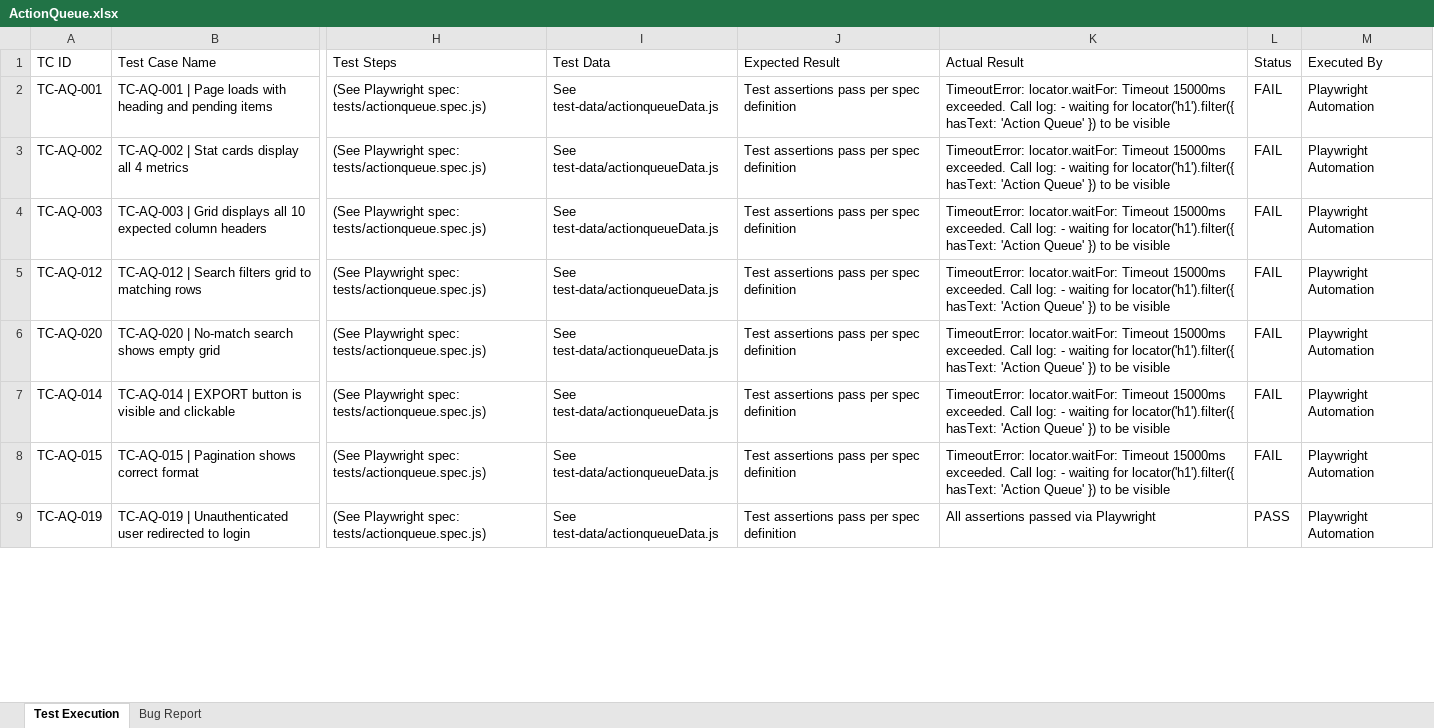
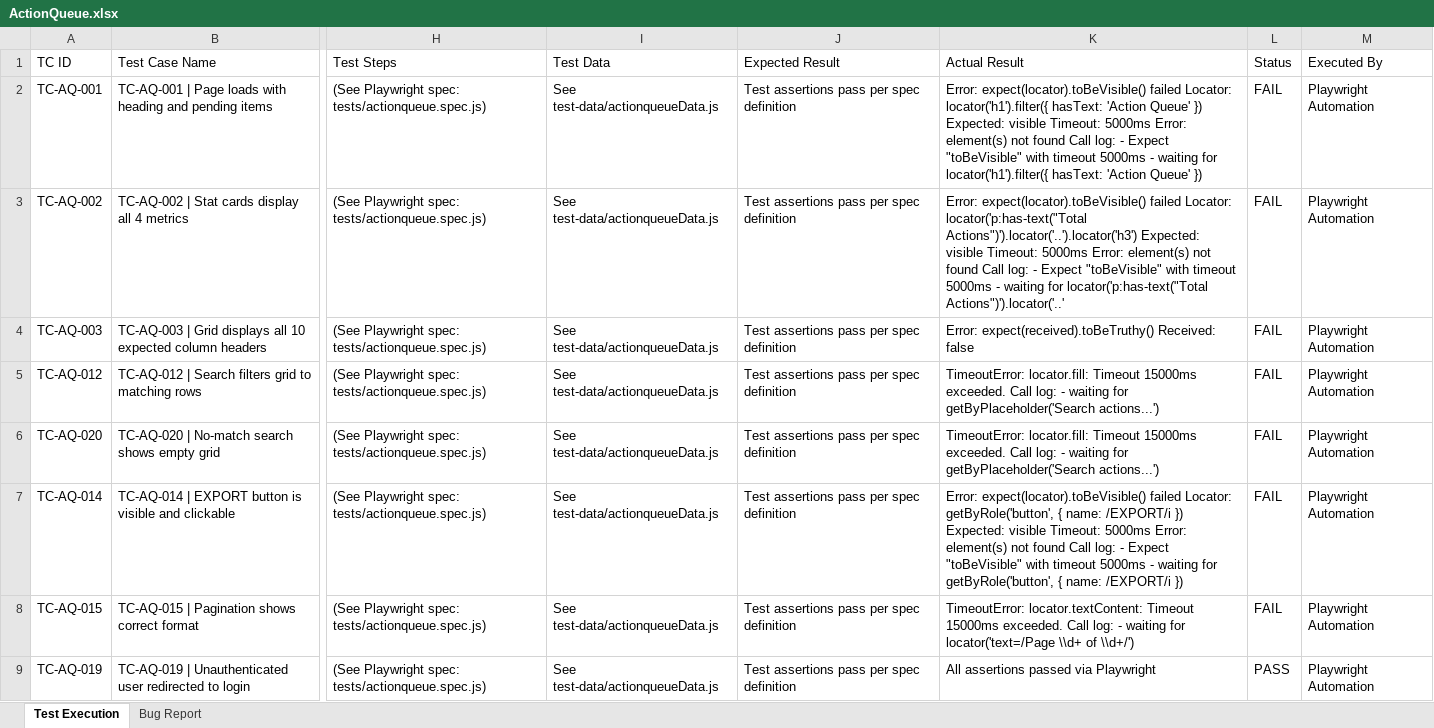
Before and after one commit to TestQueens555/Customer_connect, an Excel workbook: Test Execution Report_Git/Feature Reports/ActionQueue.xlsx, sheet Test Execution, drawn as a sheet; only a part is shown, gaps mark what is left out; values as stored, in another font and other column widths than the file's, no borders; the diff covers the shown part only; the diff names each change by its address in the sheet, - before the commit and + after, or states it on an @@ line.

```diff
--- a/Test Execution Report_Git/Feature Reports/ActionQueue.xlsx (sheet Test Execution)
+++ b/Test Execution Report_Git/Feature Reports/ActionQueue.xlsx (sheet Test Execution)
-K2 (Actual Result): TimeoutError: locator.waitFor: Timeout 15000ms exceeded. Call log: - waiting for locator('h1').filter({ hasText: 'Action Queue' }) to be visible
+K2 (Actual Result): Error: expect(locator).toBeVisible() failed Locator: locator('h1').filter({ hasText: 'Action Queue' }) Expected: visible Timeout: 5000ms Error: element(s) not found Call log: - Expect "toBeVisible" with timeout 5000ms - waiting for locator('h1').filter({ hasText: 'Action Queue' })
-K3 (Actual Result): TimeoutError: locator.waitFor: Timeout 15000ms exceeded. Call log: - waiting for locator('h1').filter({ hasText: 'Action Queue' }) to be visible
+K3 (Actual Result): Error: expect(locator).toBeVisible() failed Locator: locator('p:has-text("Total Actions")').locator('..').locator('h3') Expected: visible Timeout: 5000ms Error: element(s) not found Call log: - Expect "toBeVisible" with timeout 5000ms - waiting for locator('p:has-text("Total Actions")').locator('..'
-K4 (Actual Result): TimeoutError: locator.waitFor: Timeout 15000ms exceeded. Call log: - waiting for locator('h1').filter({ hasText: 'Action Queue' }) to be visible
+K4 (Actual Result): Error: expect(received).toBeTruthy() Received: false
-K5:K6 (Actual Result): TimeoutError: locator.waitFor: Timeout 15000ms exceeded. Call log: - waiting for locator('h1').filter({ hasText: 'Action Queue' }) to be visible
+K5:K6 (Actual Result): TimeoutError: locator.fill: Timeout 15000ms exceeded. Call log: - waiting for getByPlaceholder('Search actions...')
-K7 (Actual Result): TimeoutError: locator.waitFor: Timeout 15000ms exceeded. Call log: - waiting for locator('h1').filter({ hasText: 'Action Queue' }) to be visible
+K7 (Actual Result): Error: expect(locator).toBeVisible() failed Locator: getByRole('button', { name: /EXPORT/i }) Expected: visible Timeout: 5000ms Error: element(s) not found Call log: - Expect "toBeVisible" with timeout 5000ms - waiting for getByRole('button', { name: /EXPORT/i })
-K8 (Actual Result): TimeoutError: locator.waitFor: Timeout 15000ms exceeded. Call log: - waiting for locator('h1').filter({ hasText: 'Action Queue' }) to be visible
+K8 (Actual Result): TimeoutError: locator.textContent: Timeout 15000ms exceeded. Call log: - waiting for locator('text=/Page \\d+ of \\d+/')
```
Also changed, not shown: 17 edited cells elsewhere in this sheet, sheet Bug Report.
